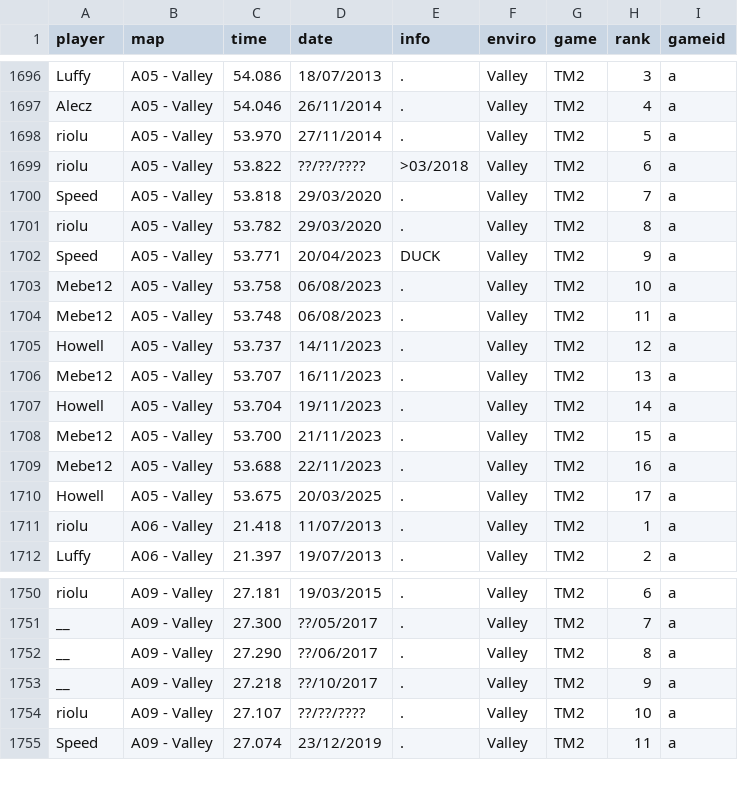
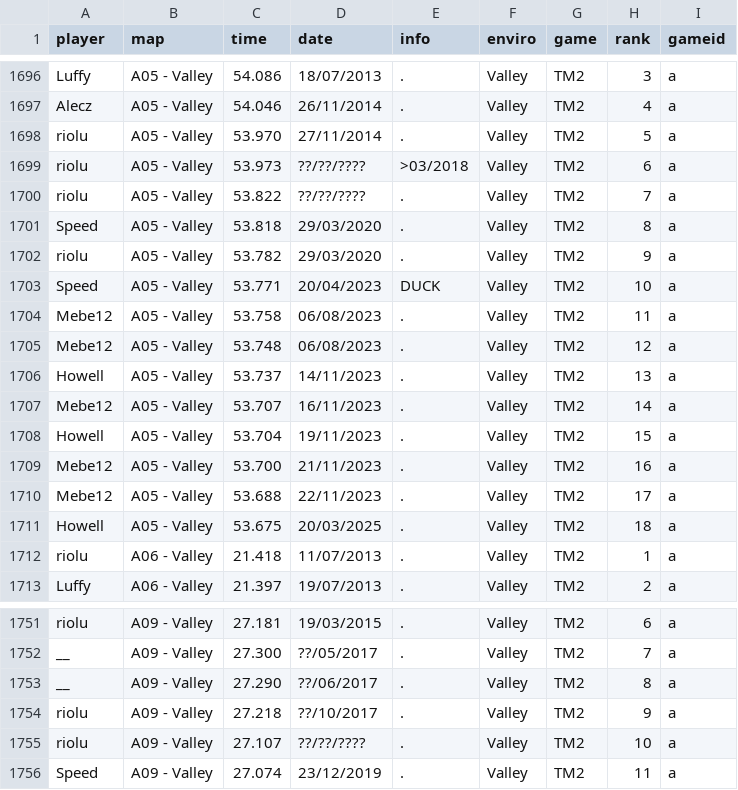
Before and after one commit to monheimx9/TWRC, a CSV file: data/WRDb.csv, drawn as a sheet; only a part is shown, gaps mark what is left out.

Commit message:
caca

```diff
--- a/data/WRDb.csv
+++ b/data/WRDb.csv
@@ -1698,14 +1698,15 @@ Alecz;A05 - Valley;54.046;26/11/2014;.;Valley;TM2;4;a
 riolu;A05 - Valley;53.970;27/11/2014;.;Valley;TM2;5;a
-riolu;A05 - Valley;53.822;??/??/????;>03/2018;Valley;TM2;6;a
-Speed;A05 - Valley;53.818;29/03/2020;.;Valley;TM2;7;a
-riolu;A05 - Valley;53.782;29/03/2020;.;Valley;TM2;8;a
-Speed;A05 - Valley;53.771;20/04/2023;DUCK;Valley;TM2;9;a
-Mebe12;A05 - Valley;53.758;06/08/2023;.;Valley;TM2;10;a
-Mebe12;A05 - Valley;53.748;06/08/2023;.;Valley;TM2;11;a
-Howell;A05 - Valley;53.737;14/11/2023;.;Valley;TM2;12;a
-Mebe12;A05 - Valley;53.707;16/11/2023;.;Valley;TM2;13;a
-Howell;A05 - Valley;53.704;19/11/2023;.;Valley;TM2;14;a
-Mebe12;A05 - Valley;53.700;21/11/2023;.;Valley;TM2;15;a
-Mebe12;A05 - Valley;53.688;22/11/2023;.;Valley;TM2;16;a
-Howell;A05 - Valley;53.675;20/03/2025;.;Valley;TM2;17;a
+riolu;A05 - Valley;53.973;??/??/????;>03/2018;Valley;TM2;6;a
+riolu;A05 - Valley;53.822;??/??/????;.;Valley;TM2;7;a
+Speed;A05 - Valley;53.818;29/03/2020;.;Valley;TM2;8;a
+riolu;A05 - Valley;53.782;29/03/2020;.;Valley;TM2;9;a
+Speed;A05 - Valley;53.771;20/04/2023;DUCK;Valley;TM2;10;a
+Mebe12;A05 - Valley;53.758;06/08/2023;.;Valley;TM2;11;a
+Mebe12;A05 - Valley;53.748;06/08/2023;.;Valley;TM2;12;a
+Howell;A05 - Valley;53.737;14/11/2023;.;Valley;TM2;13;a
+Mebe12;A05 - Valley;53.707;16/11/2023;.;Valley;TM2;14;a
+Howell;A05 - Valley;53.704;19/11/2023;.;Valley;TM2;15;a
+Mebe12;A05 - Valley;53.700;21/11/2023;.;Valley;TM2;16;a
+Mebe12;A05 - Valley;53.688;22/11/2023;.;Valley;TM2;17;a
+Howell;A05 - Valley;53.675;20/03/2025;.;Valley;TM2;18;a
 riolu;A06 - Valley;21.418;11/07/2013;.;Valley;TM2;1;a
@@ -1752,3 +1753,3 @@ __;A09 - Valley;27.300;??/05/2017;.;Valley;TM2;7;a
 __;A09 - Valley;27.290;??/06/2017;.;Valley;TM2;8;a
-__;A09 - Valley;27.218;??/10/2017;.;Valley;TM2;9;a
+riolu;A09 - Valley;27.218;??/10/2017;.;Valley;TM2;9;a
 riolu;A09 - Valley;27.107;??/??/????;.;Valley;TM2;10;a
```
